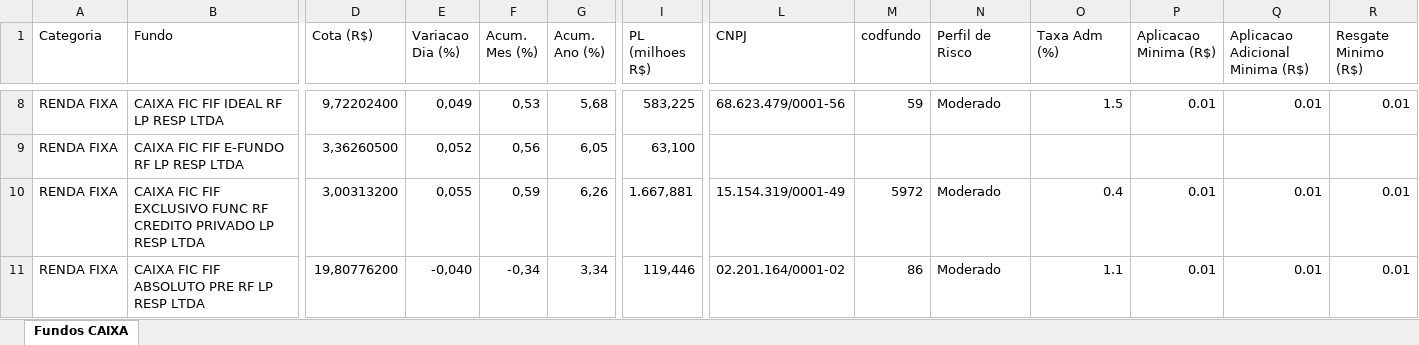
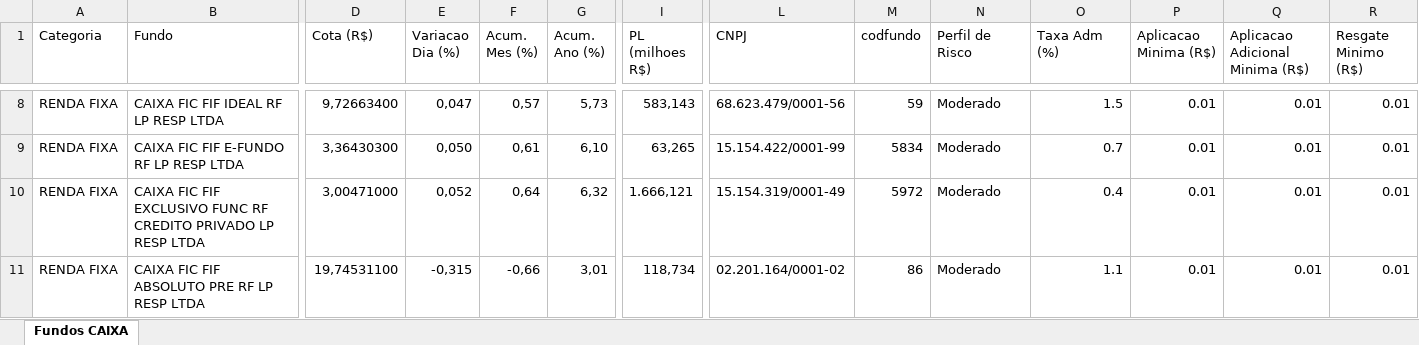
Before and after one commit to eltonprivatebanker/catalogo-fundos-caixa, an Excel workbook: sipii_caixa_20260618.xlsx, sheet Fundos CAIXA, drawn as a sheet; only a part is shown, gaps mark what is left out; values as stored, in another font and other column widths than the file's, no cell formats; the diff covers the shown part only; the diff names each change by its address in the sheet, - before the commit and + after, or states it on an @@ line.

```diff
--- a/sipii_caixa_20260618.xlsx (sheet Fundos CAIXA)
+++ b/sipii_caixa_20260618.xlsx (sheet Fundos CAIXA)
-D8 (Cota (R$)): 9,72202400
+D8 (Cota (R$)): 9,72663400
-E8 (Variacao Dia (%)): 0,049
+E8 (Variacao Dia (%)): 0,047
-F8 (Acum. Mes (%)): 0,53
+F8 (Acum. Mes (%)): 0,57
-G8 (Acum. Ano (%)): 5,68
+G8 (Acum. Ano (%)): 5,73
-I8 (PL (milhoes R$)): 583,225
+I8 (PL (milhoes R$)): 583,143
-D9 (Cota (R$)): 3,36260500
+D9 (Cota (R$)): 3,36430300
-E9 (Variacao Dia (%)): 0,052
+E9 (Variacao Dia (%)): 0,050
-F9 (Acum. Mes (%)): 0,56
+F9 (Acum. Mes (%)): 0,61
-G9 (Acum. Ano (%)): 6,05
+G9 (Acum. Ano (%)): 6,10
-I9 (PL (milhoes R$)): 63,100
+I9 (PL (milhoes R$)): 63,265
-L9 (CNPJ): (empty)
+L9 (CNPJ): 15.154.422/0001-99
-M9 (codfundo): (empty)
+M9 (codfundo): 5834
-N9 (Perfil de Risco): (empty)
+N9 (Perfil de Risco): Moderado
-O9 (Taxa Adm (%)): (empty)
+O9 (Taxa Adm (%)): 0.7
-P9 (Aplicacao Minima (R$)): (empty)
+P9 (Aplicacao Minima (R$)): 0.01
-Q9 (Aplicacao Adicional Minima (R$)): (empty)
+Q9 (Aplicacao Adicional Minima (R$)): 0.01
-R9 (Resgate Minimo (R$)): (empty)
+R9 (Resgate Minimo (R$)): 0.01
-D10 (Cota (R$)): 3,00313200
+D10 (Cota (R$)): 3,00471000
-E10 (Variacao Dia (%)): 0,055
+E10 (Variacao Dia (%)): 0,052
-F10 (Acum. Mes (%)): 0,59
+F10 (Acum. Mes (%)): 0,64
-G10 (Acum. Ano (%)): 6,26
+G10 (Acum. Ano (%)): 6,32
-I10 (PL (milhoes R$)): 1.667,881
+I10 (PL (milhoes R$)): 1.666,121
-D11 (Cota (R$)): 19,80776200
+D11 (Cota (R$)): 19,74531100
-E11 (Variacao Dia (%)): -0,040
+E11 (Variacao Dia (%)): -0,315
-F11 (Acum. Mes (%)): -0,34
+F11 (Acum. Mes (%)): -0,66
-G11 (Acum. Ano (%)): 3,34
+G11 (Acum. Ano (%)): 3,01
-I11 (PL (milhoes R$)): 119,446
+I11 (PL (milhoes R$)): 118,734
```
Also changed, not shown: 942 edited cells elsewhere in this sheet, cell formats, dados_atuais.xlsx, 9 other files.
